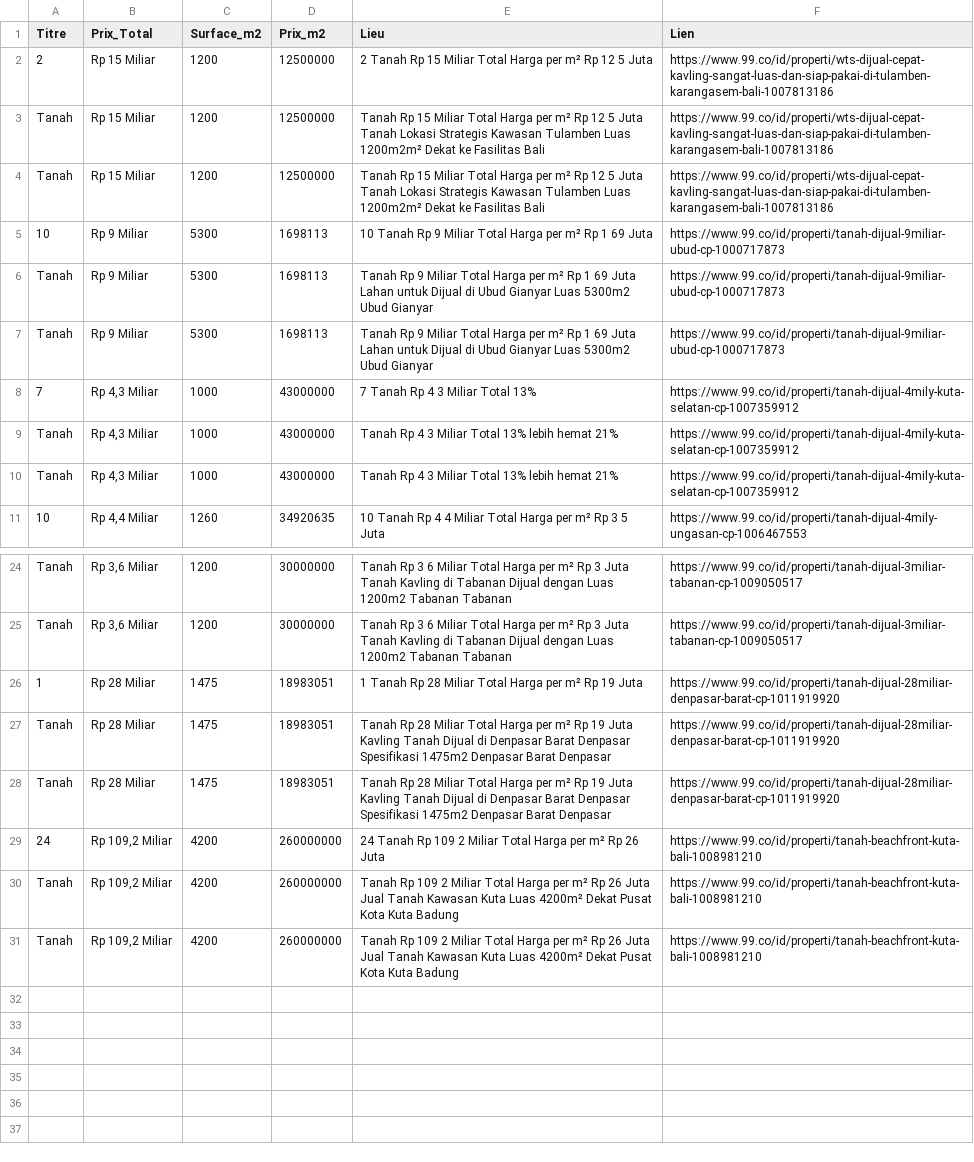
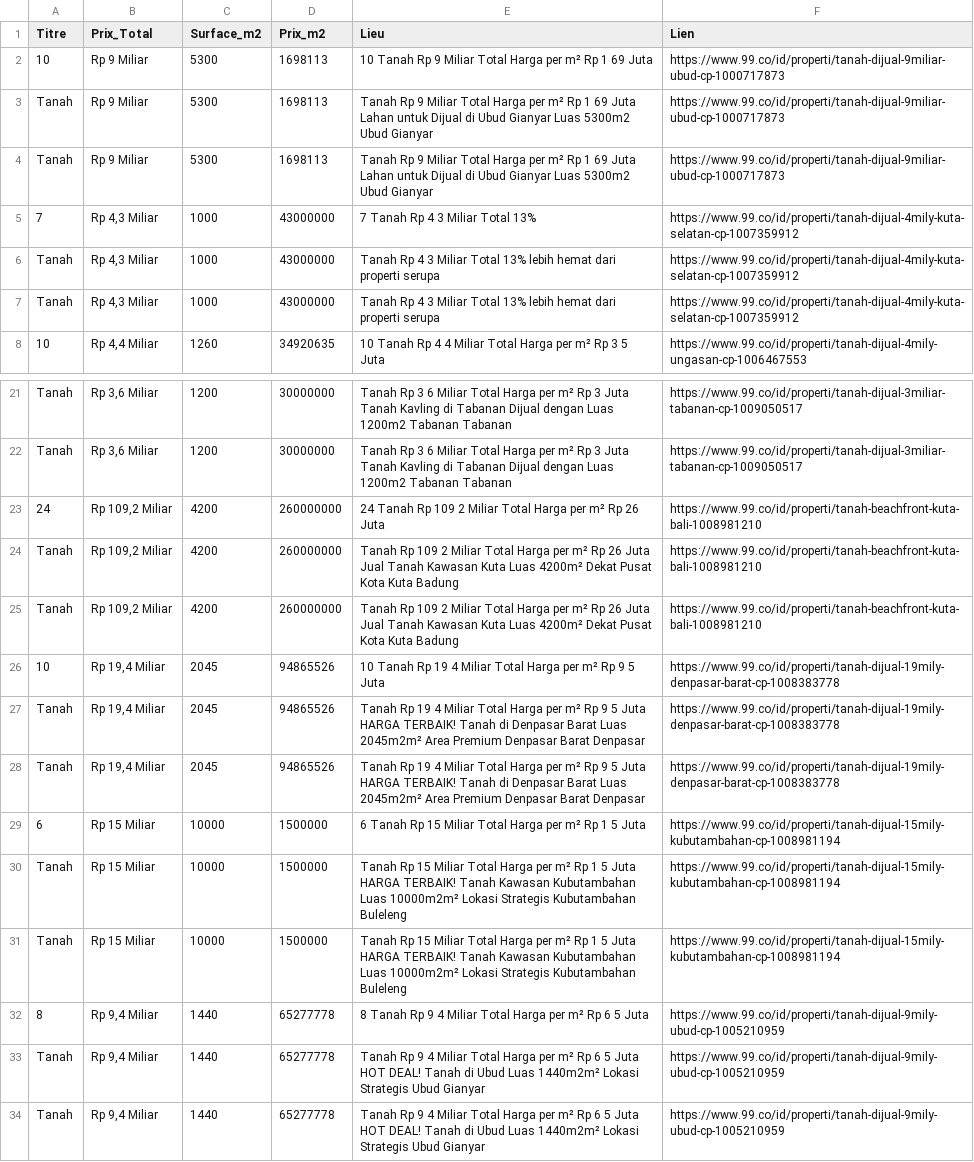
Before and after one commit to pedro432143219-prog/99co-scraper, a CSV file: resultats.csv, drawn as a sheet; only a part is shown, gaps mark what is left out.

```diff
--- a/resultats.csv
+++ b/resultats.csv
@@ -1,5 +1,2 @@
 Titre,Prix_Total,Surface_m2,Prix_m2,Lieu,Lien
-2,Rp 15 Miliar,1200,12500000,2  Tanah Rp 15 Miliar Total Harga per m² Rp 12 5 Juta,https://www.99.co/id/properti/wts-dijual-cepat-kavling-sangat-luas-dan-siap-pakai-di-tulamben-karangasem-bali-1007813186
-Tanah,Rp 15 Miliar,1200,12500000,Tanah Rp 15 Miliar Total Harga per m² Rp 12 5 Juta Tanah Lokasi Strategis Kawasan Tulamben  Luas 1200m2m²  Dekat ke Fasilitas   Bali,https://www.99.co/id/properti/wts-dijual-cepat-kavling-sangat-luas-dan-siap-pakai-di-tulamben-karangasem-bali-1007813186
-Tanah,Rp 15 Miliar,1200,12500000,Tanah Rp 15 Miliar Total Harga per m² Rp 12 5 Juta Tanah Lokasi Strategis Kawasan Tulamben  Luas 1200m2m²  Dekat ke Fasilitas   Bali,https://www.99.co/id/properti/wts-dijual-cepat-kavling-sangat-luas-dan-siap-pakai-di-tulamben-karangasem-bali-1007813186
 10,Rp 9 Miliar,5300,1698113,10  Tanah Rp 9 Miliar Total Harga per m² Rp 1 69 Juta,https://www.99.co/id/properti/tanah-dijual-9miliar-ubud-cp-1000717873
@@ -8,4 +5,4 @@ Tanah,Rp 9 Miliar,5300,1698113,Tanah Rp 9 Miliar Total Harga per m² Rp 1 69 Jut
 7,"Rp 4,3 Miliar",1000,43000000,7  Tanah Rp 4 3 Miliar Total 13%,https://www.99.co/id/properti/tanah-dijual-4mily-kuta-selatan-cp-1007359912
-Tanah,"Rp 4,3 Miliar",1000,43000000,Tanah Rp 4 3 Miliar Total 13% lebih hemat 21%,https://www.99.co/id/properti/tanah-dijual-4mily-kuta-selatan-cp-1007359912
-Tanah,"Rp 4,3 Miliar",1000,43000000,Tanah Rp 4 3 Miliar Total 13% lebih hemat 21%,https://www.99.co/id/properti/tanah-dijual-4mily-kuta-selatan-cp-1007359912
+Tanah,"Rp 4,3 Miliar",1000,43000000,Tanah Rp 4 3 Miliar Total 13% lebih hemat dari properti serupa,https://www.99.co/id/properti/tanah-dijual-4mily-kuta-selatan-cp-1007359912
+Tanah,"Rp 4,3 Miliar",1000,43000000,Tanah Rp 4 3 Miliar Total 13% lebih hemat dari properti serupa,https://www.99.co/id/properti/tanah-dijual-4mily-kuta-selatan-cp-1007359912
 10,"Rp 4,4 Miliar",1260,34920635,10  Tanah Rp 4 4 Miliar Total Harga per m² Rp 3 5 Juta,https://www.99.co/id/properti/tanah-dijual-4mily-ungasan-cp-1006467553
@@ -25,5 +22,2 @@ Tanah,"Rp 3,6 Miliar",1200,30000000,Tanah Rp 3 6 Miliar Total Harga per m² Rp 3
 Tanah,"Rp 3,6 Miliar",1200,30000000,Tanah Rp 3 6 Miliar Total Harga per m² Rp 3 Juta Tanah Kavling di Tabanan Dijual dengan Luas 1200m2 Tabanan  Tabanan,https://www.99.co/id/properti/tanah-dijual-3miliar-tabanan-cp-1009050517
-1,Rp 28 Miliar,1475,18983051,1  Tanah Rp 28 Miliar Total Harga per m² Rp 19 Juta,https://www.99.co/id/properti/tanah-dijual-28miliar-denpasar-barat-cp-1011919920
-Tanah,Rp 28 Miliar,1475,18983051,Tanah Rp 28 Miliar Total Harga per m² Rp 19 Juta Kavling Tanah Dijual di Denpasar Barat Denpasar Spesifikasi 1475m2 Denpasar Barat  Denpasar,https://www.99.co/id/properti/tanah-dijual-28miliar-denpasar-barat-cp-1011919920
-Tanah,Rp 28 Miliar,1475,18983051,Tanah Rp 28 Miliar Total Harga per m² Rp 19 Juta Kavling Tanah Dijual di Denpasar Barat Denpasar Spesifikasi 1475m2 Denpasar Barat  Denpasar,https://www.99.co/id/properti/tanah-dijual-28miliar-denpasar-barat-cp-1011919920
 24,"Rp 109,2 Miliar",4200,260000000,24  Tanah Rp 109 2 Miliar Total Harga per m² Rp 26 Juta,https://www.99.co/id/properti/tanah-beachfront-kuta-bali-1008981210
@@ -31 +25,10 @@ Tanah,"Rp 109,2 Miliar",4200,260000000,Tanah Rp 109 2 Miliar Total Harga per m²
 Tanah,"Rp 109,2 Miliar",4200,260000000,Tanah Rp 109 2 Miliar Total Harga per m² Rp 26 Juta Jual Tanah Kawasan Kuta  Luas 4200m²  Dekat Pusat Kota Kuta  Badung,https://www.99.co/id/properti/tanah-beachfront-kuta-bali-1008981210
+10,"Rp 19,4 Miliar",2045,94865526,10  Tanah Rp 19 4 Miliar Total Harga per m² Rp 9 5 Juta,https://www.99.co/id/properti/tanah-dijual-19mily-denpasar-barat-cp-1008383778
+Tanah,"Rp 19,4 Miliar",2045,94865526,Tanah Rp 19 4 Miliar Total Harga per m² Rp 9 5 Juta HARGA TERBAIK! Tanah di Denpasar Barat  Luas 2045m2m²  Area Premium Denpasar Barat  Denpasar,https://www.99.co/id/properti/tanah-dijual-19mily-denpasar-barat-cp-1008383778
+Tanah,"Rp 19,4 Miliar",2045,94865526,Tanah Rp 19 4 Miliar Total Harga per m² Rp 9 5 Juta HARGA TERBAIK! Tanah di Denpasar Barat  Luas 2045m2m²  Area Premium Denpasar Barat  Denpasar,https://www.99.co/id/properti/tanah-dijual-19mily-denpasar-barat-cp-1008383778
+6,Rp 15 Miliar,10000,1500000,6  Tanah Rp 15 Miliar Total Harga per m² Rp 1 5 Juta,https://www.99.co/id/properti/tanah-dijual-15mily-kubutambahan-cp-1008981194
+Tanah,Rp 15 Miliar,10000,1500000,Tanah Rp 15 Miliar Total Harga per m² Rp 1 5 Juta HARGA TERBAIK! Tanah Kawasan Kubutambahan  Luas 10000m2m²  Lokasi Strategis Kubutambahan  Buleleng,https://www.99.co/id/properti/tanah-dijual-15mily-kubutambahan-cp-1008981194
+Tanah,Rp 15 Miliar,10000,1500000,Tanah Rp 15 Miliar Total Harga per m² Rp 1 5 Juta HARGA TERBAIK! Tanah Kawasan Kubutambahan  Luas 10000m2m²  Lokasi Strategis Kubutambahan  Buleleng,https://www.99.co/id/properti/tanah-dijual-15mily-kubutambahan-cp-1008981194
+8,"Rp 9,4 Miliar",1440,65277778,8  Tanah Rp 9 4 Miliar Total Harga per m² Rp 6 5 Juta,https://www.99.co/id/properti/tanah-dijual-9mily-ubud-cp-1005210959
+Tanah,"Rp 9,4 Miliar",1440,65277778,Tanah Rp 9 4 Miliar Total Harga per m² Rp 6 5 Juta HOT DEAL! Tanah di Ubud  Luas 1440m2m²  Lokasi Strategis Ubud  Gianyar,https://www.99.co/id/properti/tanah-dijual-9mily-ubud-cp-1005210959
+Tanah,"Rp 9,4 Miliar",1440,65277778,Tanah Rp 9 4 Miliar Total Harga per m² Rp 6 5 Juta HOT DEAL! Tanah di Ubud  Luas 1440m2m²  Lokasi Strategis Ubud  Gianyar,https://www.99.co/id/properti/tanah-dijual-9mily-ubud-cp-1005210959
```
